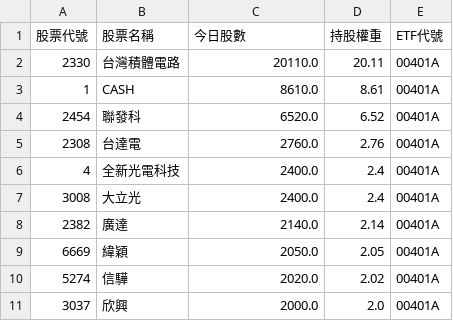
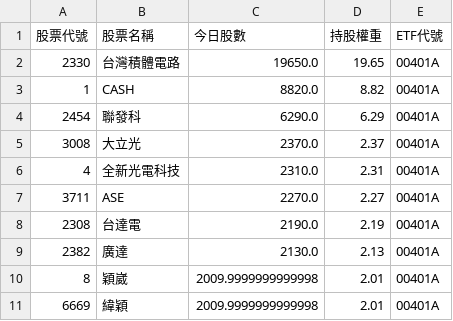
Before and after one commit to caesar263/my-etf-tracker, a CSV file: holdings_00401A.csv, drawn as a sheet.

```diff
--- a/holdings_00401A.csv
+++ b/holdings_00401A.csv
@@ -1,11 +1,11 @@
 股票代號,股票名稱,今日股數,持股權重,ETF代號
-2330,台灣積體電路,20110.0,20.11,00401A
-1,CASH,8610.0,8.61,00401A
-2454,聯發科,6520.0,6.52,00401A
-2308,台達電,2760.0,2.76,00401A
-4,全新光電科技,2400.0,2.4,00401A
-3008,大立光,2400.0,2.4,00401A
-2382,廣達,2140.0,2.14,00401A
-6669,緯穎,2050.0,2.05,00401A
-5274,信驊,2020.0,2.02,00401A
-3037,欣興,2000.0,2.0,00401A
+2330,台灣積體電路,19650.0,19.65,00401A
+1,CASH,8820.0,8.82,00401A
+2454,聯發科,6290.0,6.29,00401A
+3008,大立光,2370.0,2.37,00401A
+4,全新光電科技,2310.0,2.31,00401A
+3711,ASE,2270.0,2.27,00401A
+2308,台達電,2190.0,2.19,00401A
+2382,廣達,2130.0,2.13,00401A
+8,穎崴,2009.9999999999998,2.01,00401A
+6669,緯穎,2009.9999999999998,2.01,00401A
```
Also changed, not shown: final_analysis.csv, holdings_00982A.csv, 14 other files.
